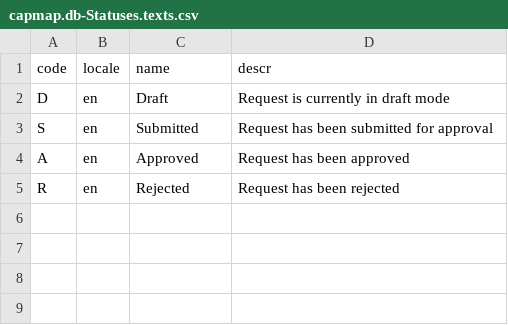
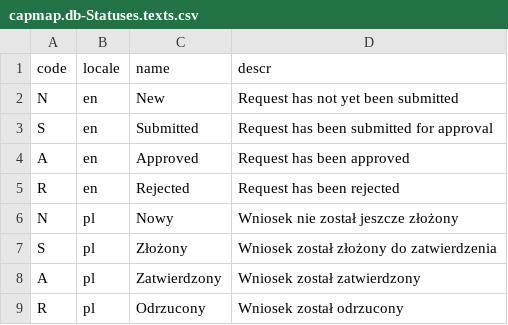
Before and after one commit to wojsek-sek/RequestApp, a CSV file: db/data/capmap.db-Statuses.texts.csv, drawn as a sheet; removed rows and columns are numbered as before the commit, all else as after; the diff names each change by its address in the sheet, - before the commit and + after, or states it on an @@ line.

```diff
--- a/db/data/capmap.db-Statuses.texts.csv
+++ b/db/data/capmap.db-Statuses.texts.csv
-row 2: D | en | Draft | Request is currently in draft mode
+row 2: N | en | New | Request has not yet been submitted
+row 6: N | pl | Nowy | Wniosek nie został jeszcze złożony
+row 7: S | pl | Złożony | Wniosek został złożony do zatwierdzenia
+row 8: A | pl | Zatwierdzony | Wniosek został zatwierdzony
+row 9: R | pl | Odrzucony | Wniosek został odrzucony
```
Also changed, not shown: db/data/capmap.db-Categories.texts.csv, db/data/capmap.db-Items.csv, 13 other files.
